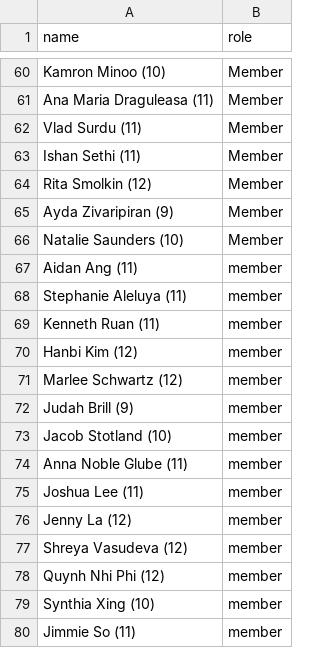
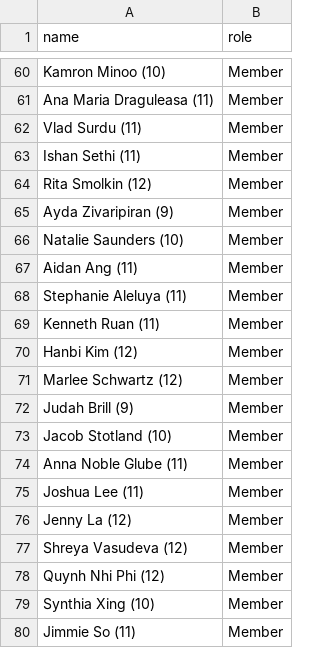
Before and after one commit to Jwiggiff/macyearbook, a CSV file: _data/hosa.csv, drawn as a sheet; only a part is shown, gaps mark what is left out.

Commit message:
fix double members list

```diff
--- a/_data/hosa.csv
+++ b/_data/hosa.csv
@@ -66,15 +66,15 @@ Ayda Zivaripiran (9),Member
 Natalie Saunders (10),Member
-Aidan Ang (11),member
-Stephanie Aleluya (11),member
-Kenneth Ruan (11),member
-Hanbi Kim (12),member
-Marlee Schwartz (12),member
-Judah Brill (9),member
-Jacob Stotland (10),member
-Anna Noble Glube (11),member
-Joshua Lee (11),member
-Jenny La (12),member
-Shreya Vasudeva (12),member
-Quynh Nhi Phi (12),member
-Synthia Xing (10),member
-Jimmie So (11),member
+Aidan Ang (11),Member
+Stephanie Aleluya (11),Member
+Kenneth Ruan (11),Member
+Hanbi Kim (12),Member
+Marlee Schwartz (12),Member
+Judah Brill (9),Member
+Jacob Stotland (10),Member
+Anna Noble Glube (11),Member
+Joshua Lee (11),Member
+Jenny La (12),Member
+Shreya Vasudeva (12),Member
+Quynh Nhi Phi (12),Member
+Synthia Xing (10),Member
+Jimmie So (11),Member
```
